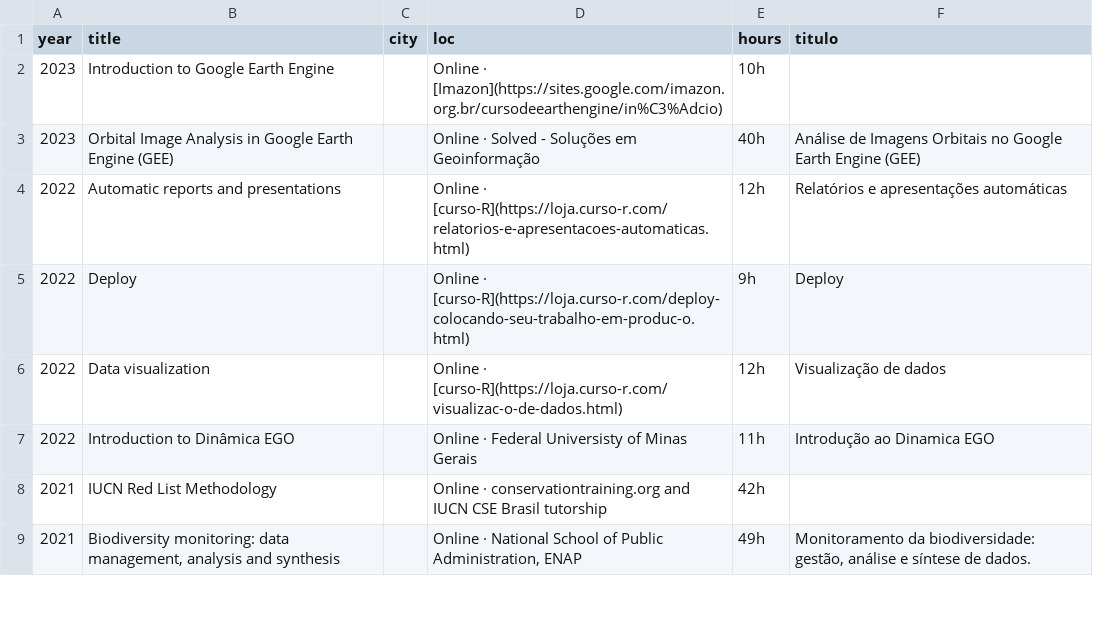
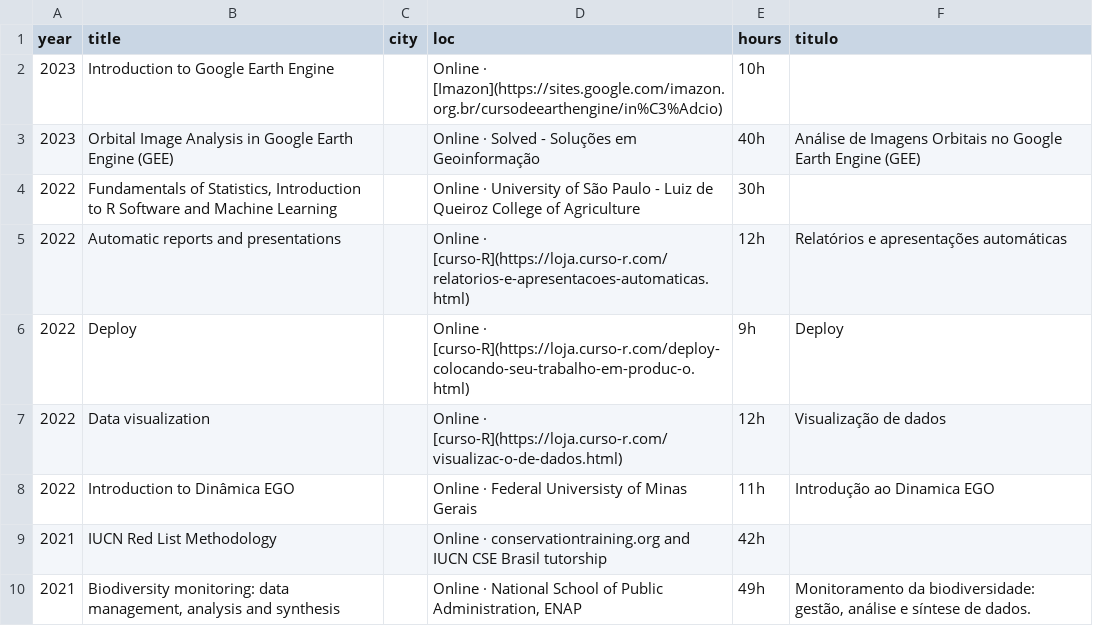
Before and after one commit to arbobm/cv, a CSV file: csvs/complementary_education.csv, drawn as a sheet; only a part is shown; the diff names each change by its address in the sheet, - before the commit and + after, or states it on an @@ line.

```diff
--- a/csvs/complementary_education.csv
+++ b/csvs/complementary_education.csv
+row 4: 2022 | Fundamentals of Statistics, Introduction to R Software and Machine Learning |  | Online · University of São Paulo - Luiz de Queiroz College of Agriculture | 30h
```
Also changed, not shown: csvs_pt/complementary_education.csv, 4 other files.
